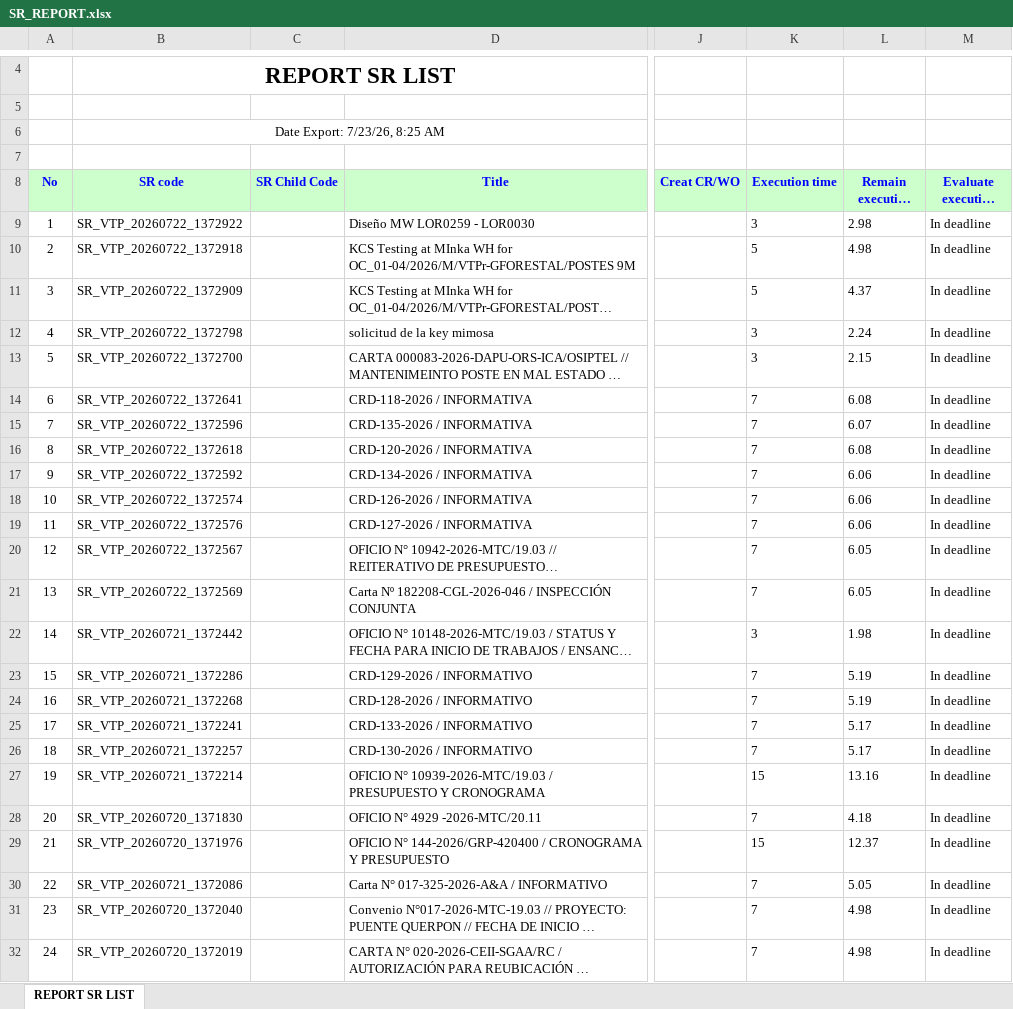
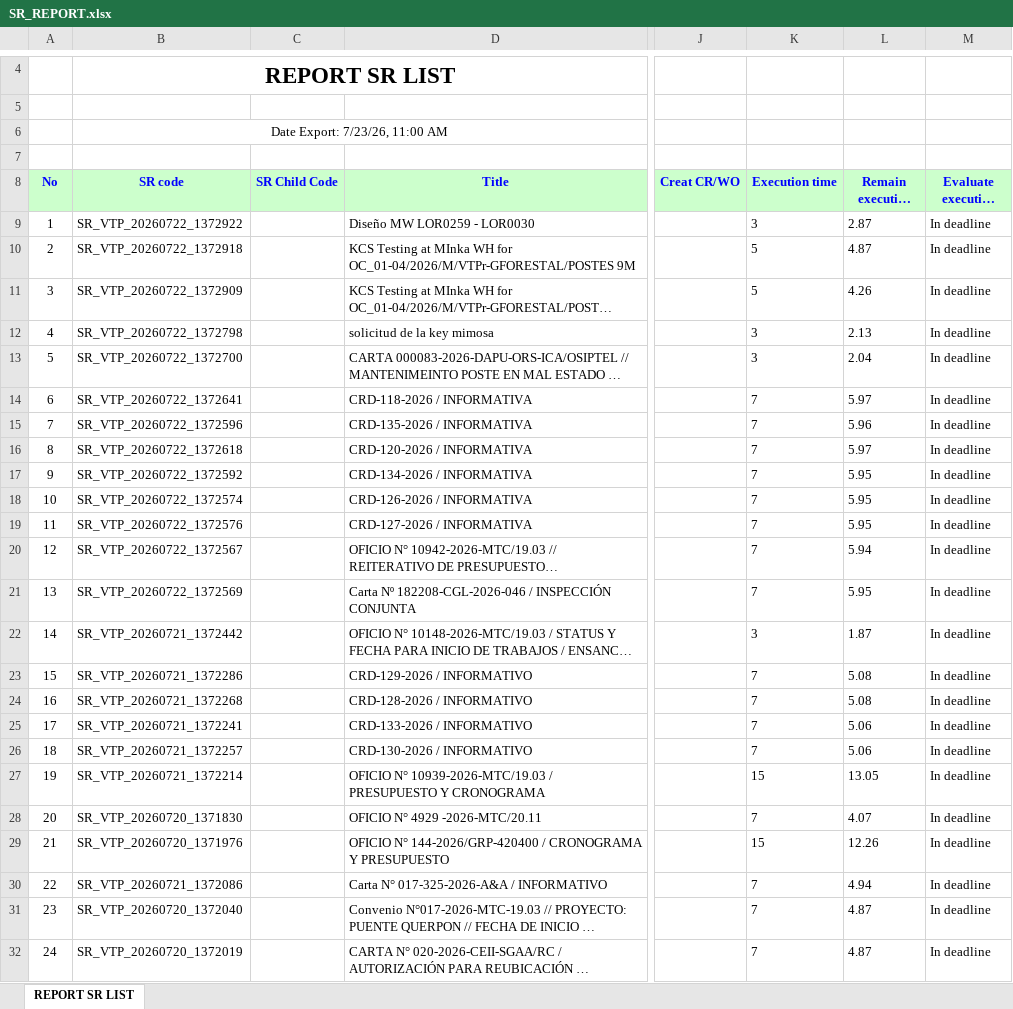
Before and after one commit to alvaromartinezg/sr_dashboard, an Excel workbook: SR_REPORT.xlsx, sheet REPORT SR LIST, drawn as a sheet; only a part is shown, gaps mark what is left out; long unchanged cells end in …; values as stored, in another font and other column widths than the file's, no borders; the diff covers the shown part only; the diff names each change by its address in the sheet, - before the commit and + after, or states it on an @@ line.

Commit message:
update SR report

```diff
--- a/SR_REPORT.xlsx (sheet REPORT SR LIST)
+++ b/SR_REPORT.xlsx (sheet REPORT SR LIST)
-B6 (SR code): Date Export: 7/23/26, 8:25 AM
+B6 (SR code): Date Export: 7/23/26, 11:00 AM
-L9 (Remain execution time): 2.98
+L9 (Remain execution time): 2.87
-L10 (Remain execution time): 4.98
+L10 (Remain execution time): 4.87
-L11 (Remain execution time): 4.37
+L11 (Remain execution time): 4.26
-L12 (Remain execution time): 2.24
+L12 (Remain execution time): 2.13
-L13 (Remain execution time): 2.15
+L13 (Remain execution time): 2.04
-L14 (Remain execution time): 6.08
+L14 (Remain execution time): 5.97
-L15 (Remain execution time): 6.07
+L15 (Remain execution time): 5.96
-L16 (Remain execution time): 6.08
+L16 (Remain execution time): 5.97
-L17:L19 (Remain execution time): 6.06
+L17:L19 (Remain execution time): 5.95
-L20 (Remain execution time): 6.05
+L20 (Remain execution time): 5.94
-L21 (Remain execution time): 6.05
+L21 (Remain execution time): 5.95
-L22 (Remain execution time): 1.98
+L22 (Remain execution time): 1.87
-L23:L24 (Remain execution time): 5.19
+L23:L24 (Remain execution time): 5.08
-L25:L26 (Remain execution time): 5.17
+L25:L26 (Remain execution time): 5.06
-L27 (Remain execution time): 13.16
+L27 (Remain execution time): 13.05
-L28 (Remain execution time): 4.18
+L28 (Remain execution time): 4.07
-L29 (Remain execution time): 12.37
+L29 (Remain execution time): 12.26
-L30 (Remain execution time): 5.05
+L30 (Remain execution time): 4.94
-L31:L32 (Remain execution time): 4.98
+L31:L32 (Remain execution time): 4.87
```
Also changed, not shown: 12 edited cells elsewhere in this sheet.
